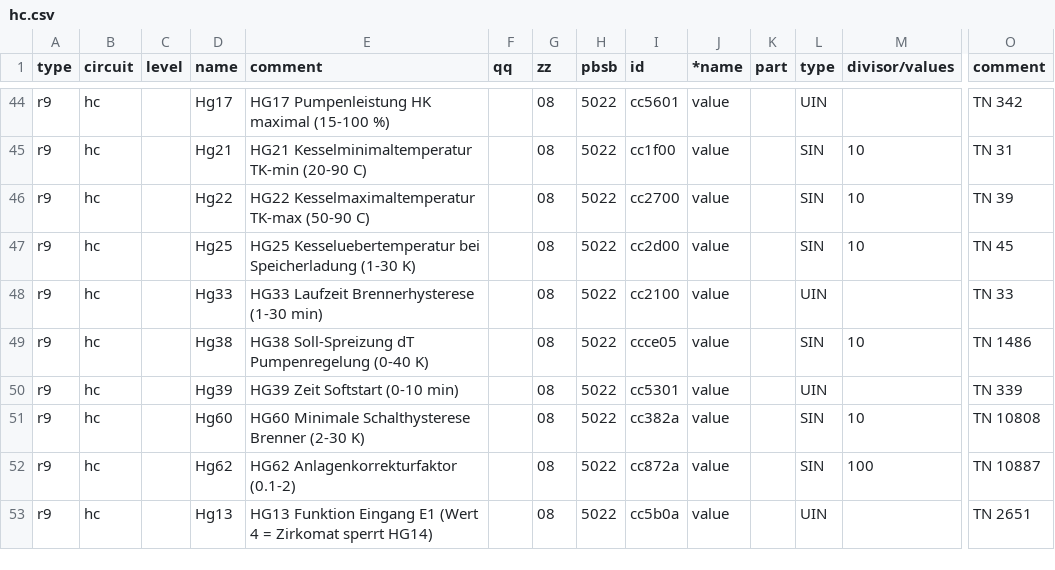
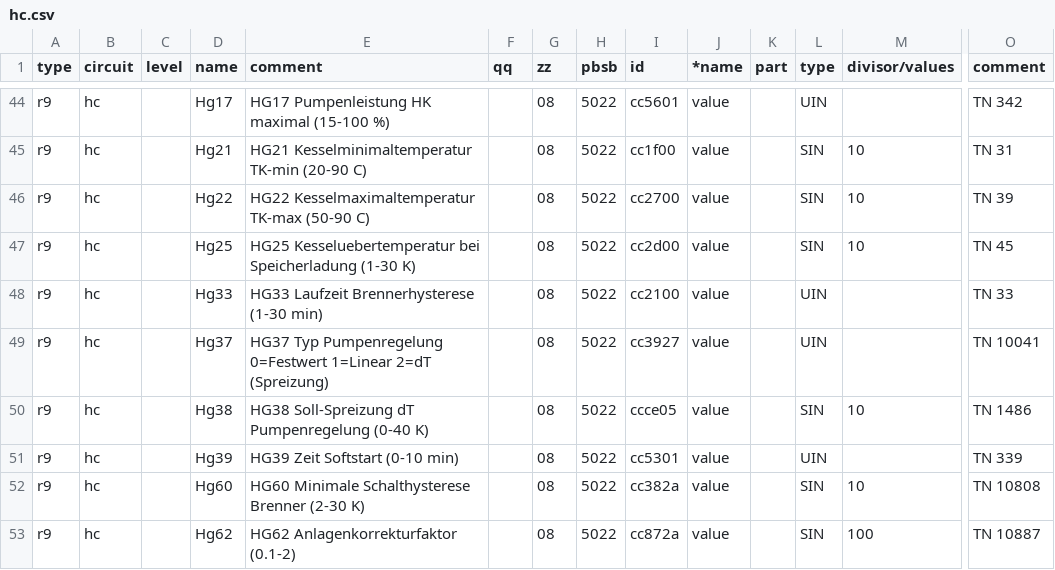
Before and after one commit to Birger90/Wolf-cbg2-ebus-, a CSV file: ebusd-config/hc.csv, drawn as a sheet; only a part is shown, gaps mark what is left out; the shorter side is filled out with more unchanged rows; rows hold the shown columns only; the diff names each change by its address in the sheet, - before the commit and + after, or states it on an @@ line.

```diff
--- a/ebusd-config/hc.csv
+++ b/ebusd-config/hc.csv
+row 49: r9 | hc |  | Hg37 | HG37 Typ Pumpenregelung 0=Festwert 1=Linear 2=dT (Spreizung) |  | 08 | 5022 | cc3927 | value |  | UIN |  | TN 10041
```
Also changed, not shown: 4 other files.
